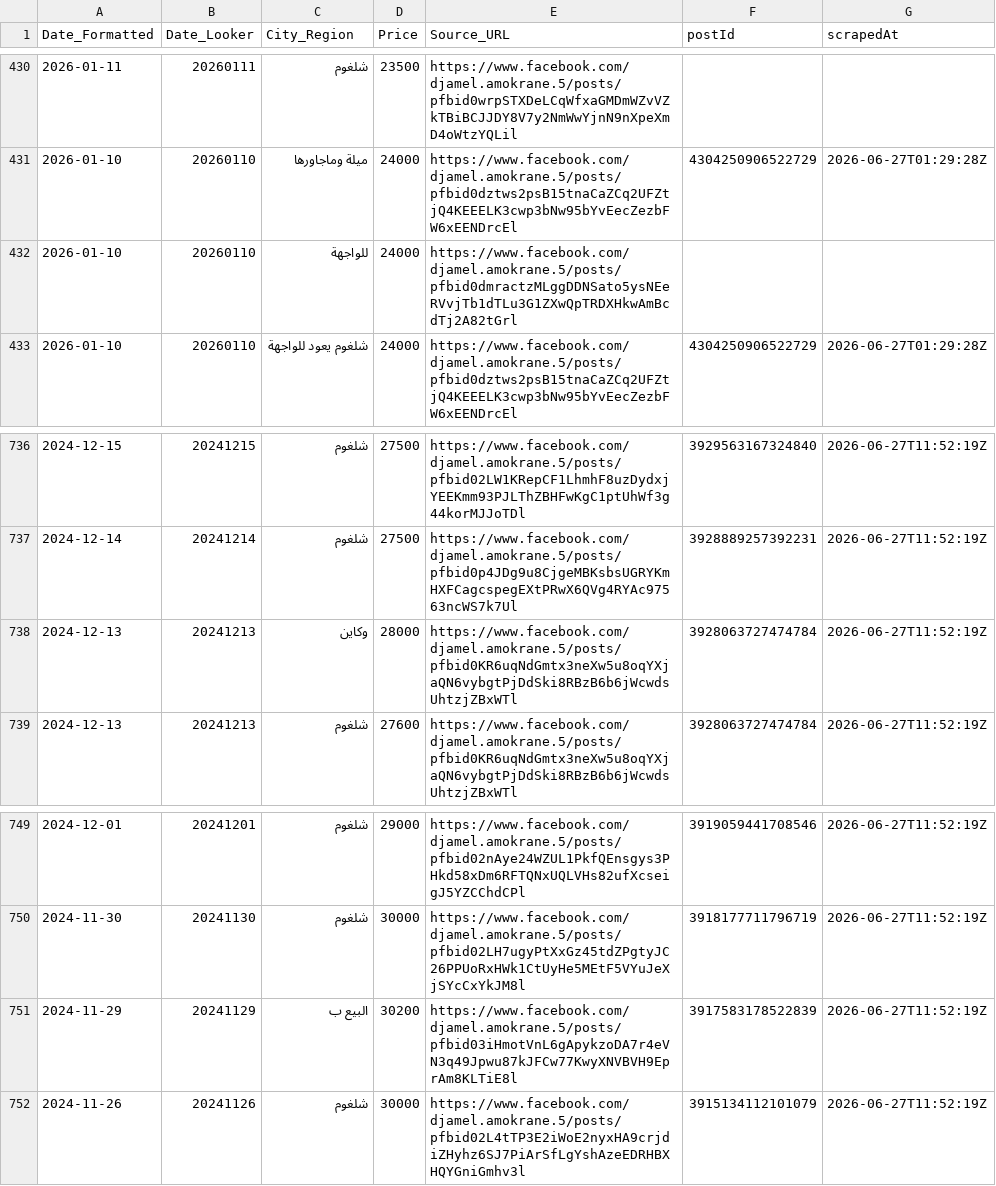
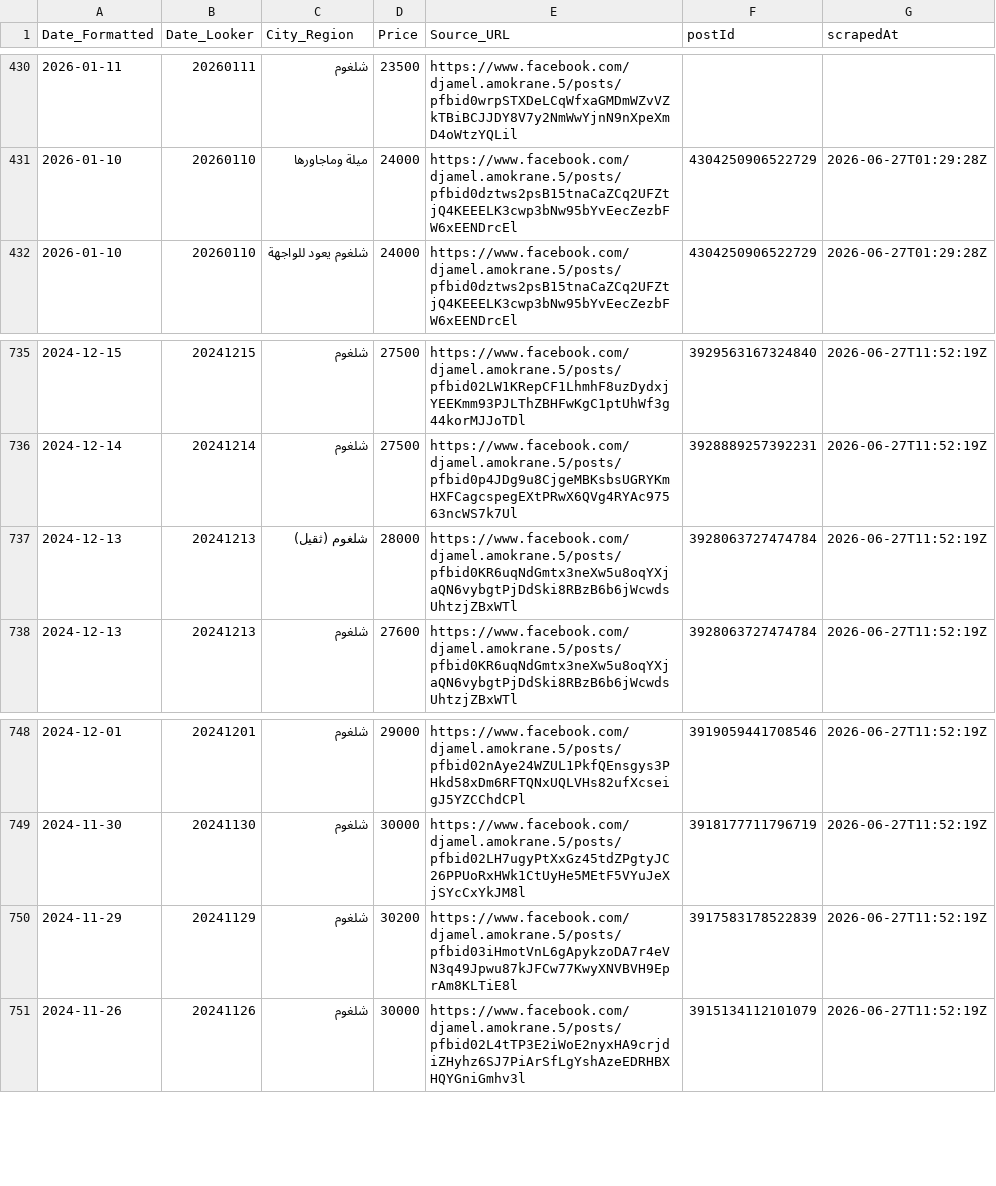
Before and after one commit to chihabMe/chicken-profit-app, a CSV file: public/prices.csv, drawn as a sheet; only a part is shown, gaps mark what is left out.

Commit message:
fix(data): normalize region fields across all historical records

```diff
--- a/public/prices.csv
+++ b/public/prices.csv
@@ -431,3 +431,2 @@ Date_Formatted,Date_Looker,City_Region,Price,Source_URL,postId,scrapedAt
 2026-01-10,20260110,ميلة وماجاورها,24000,https://www.facebook.com/djamel.amokrane.5/posts/pfbid0dztws2psB15tnaCaZCq2UFZtjQ4KEEELK3cwp3bNw95bYvEecZezbFW6xEENDrcEl,4304250906522729,2026-06-27T01:29:28Z
-2026-01-10,20260110,للواجهة,24000,https://www.facebook.com/djamel.amokrane.5/posts/pfbid0dmractzMLggDDNSato5ysNEeRVvjTb1dTLu3G1ZXwQpTRDXHkwAmBcdTj2A82tGrl,,
 2026-01-10,20260110,شلغوم يعود للواجهة,24000,https://www.facebook.com/djamel.amokrane.5/posts/pfbid0dztws2psB15tnaCaZCq2UFZtjQ4KEEELK3cwp3bNw95bYvEecZezbFW6xEENDrcEl,4304250906522729,2026-06-27T01:29:28Z
@@ -737,3 +736,3 @@ Date_Formatted,Date_Looker,City_Region,Price,Source_URL,postId,scrapedAt
 2024-12-14,20241214,شلغوم,27500,https://www.facebook.com/djamel.amokrane.5/posts/pfbid0p4JDg9u8CjgeMBKsbsUGRYKmHXFCagcspegEXtPRwX6QVg4RYAc97563ncWS7k7Ul,3928889257392231,2026-06-27T11:52:19Z
-2024-12-13,20241213,وكاين,28000,https://www.facebook.com/djamel.amokrane.5/posts/pfbid0KR6uqNdGmtx3neXw5u8oqYXjaQN6vybgtPjDdSki8RBzB6b6jWcwdsUhtzjZBxWTl,3928063727474784,2026-06-27T11:52:19Z
+2024-12-13,20241213,شلغوم (ثقيل),28000,https://www.facebook.com/djamel.amokrane.5/posts/pfbid0KR6uqNdGmtx3neXw5u8oqYXjaQN6vybgtPjDdSki8RBzB6b6jWcwdsUhtzjZBxWTl,3928063727474784,2026-06-27T11:52:19Z
 2024-12-13,20241213,شلغوم,27600,https://www.facebook.com/djamel.amokrane.5/posts/pfbid0KR6uqNdGmtx3neXw5u8oqYXjaQN6vybgtPjDdSki8RBzB6b6jWcwdsUhtzjZBxWTl,3928063727474784,2026-06-27T11:52:19Z
@@ -750,3 +749,3 @@ Date_Formatted,Date_Looker,City_Region,Price,Source_URL,postId,scrapedAt
 2024-11-30,20241130,شلغوم,30000,https://www.facebook.com/djamel.amokrane.5/posts/pfbid02LH7ugyPtXxGz45tdZPgtyJC26PPUoRxHWk1CtUyHe5MEtF5VYuJeXjSYcCxYkJM8l,3918177711796719,2026-06-27T11:52:19Z
-2024-11-29,20241129,البيع ب,30200,https://www.facebook.com/djamel.amokrane.5/posts/pfbid03iHmotVnL6gApykzoDA7r4eVN3q49Jpwu87kJFCw77KwyXNVBVH9EprAm8KLTiE8l,3917583178522839,2026-06-27T11:52:19Z
+2024-11-29,20241129,شلغوم,30200,https://www.facebook.com/djamel.amokrane.5/posts/pfbid03iHmotVnL6gApykzoDA7r4eVN3q49Jpwu87kJFCw77KwyXNVBVH9EprAm8KLTiE8l,3917583178522839,2026-06-27T11:52:19Z
 2024-11-26,20241126,شلغوم,30000,https://www.facebook.com/djamel.amokrane.5/posts/pfbid02L4tTP3E2iWoE2nyxHA9crjdiZHyhz6SJ7PiArSfLgYshAzeEDRHBXHQYGniGmhv3l,3915134112101079,2026-06-27T11:52:19Z
```
